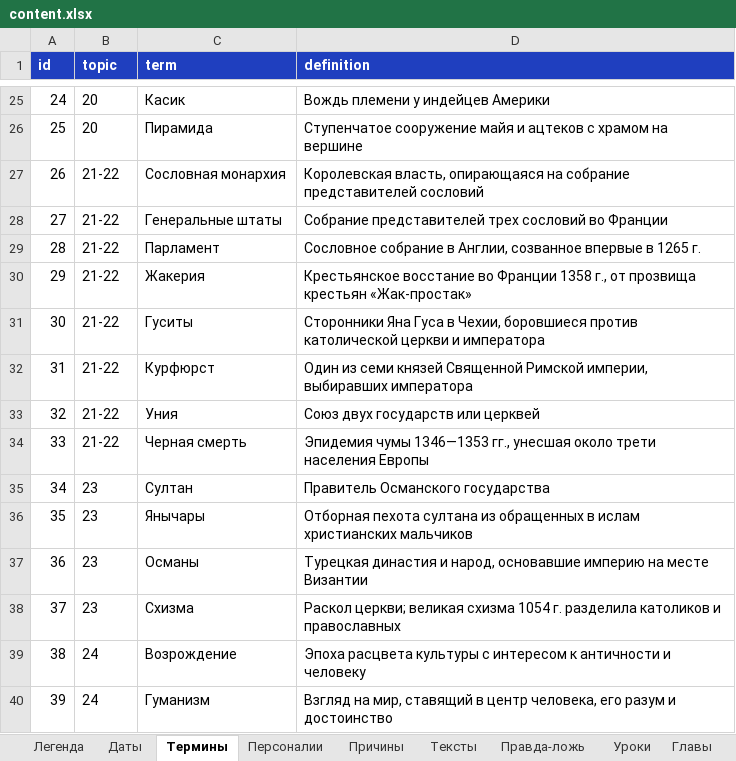
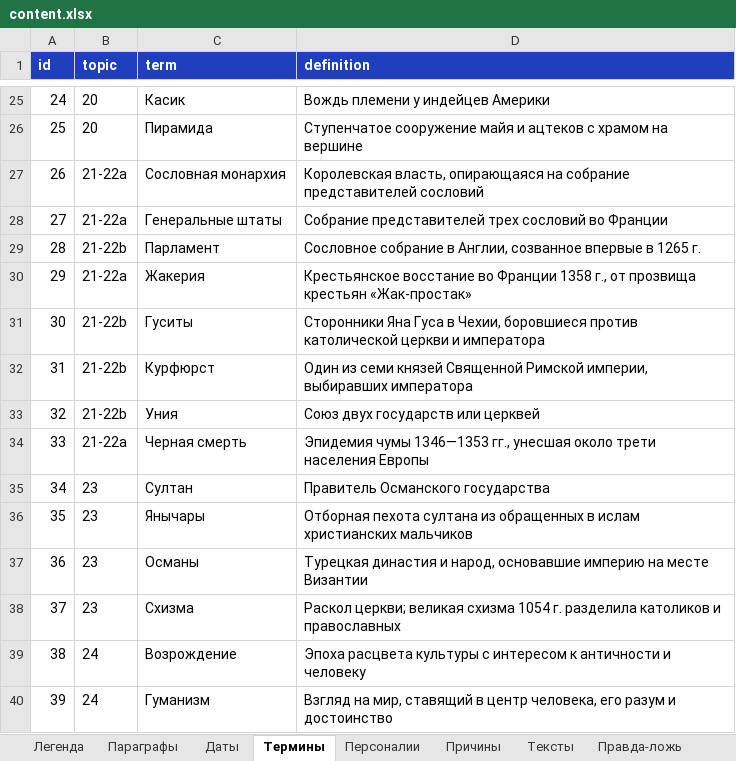
Before and after one commit to bprgsf7927-dev/istoria-trainer, an Excel workbook: content/srednie-veka-6/content.xlsx, sheet Термины, drawn as a sheet; only a part is shown, gaps mark what is left out; values as stored, in another font and other column widths than the file's, no borders; the diff names each change by its address in the sheet, - before the commit and + after, or states it on an @@ line.

```diff
--- a/content/srednie-veka-6/content.xlsx (sheet Термины)
+++ b/content/srednie-veka-6/content.xlsx (sheet Термины)
+sheet tab: Параграфы
-B27:B28 (topic): 21-22
+B27:B28 (topic): 21-22a
-B29 (topic): 21-22
+B29 (topic): 21-22b
-B30 (topic): 21-22
+B30 (topic): 21-22a
-B31:B33 (topic): 21-22
+B31:B33 (topic): 21-22b
-B34 (topic): 21-22
+B34 (topic): 21-22a
```
Also changed, not shown: sheet Даты, sheet Персоналии, sheet Правда-ложь, sheet Причины, sheet Уроки, sheet Тексты, 2 more sheets, 13 other files.
